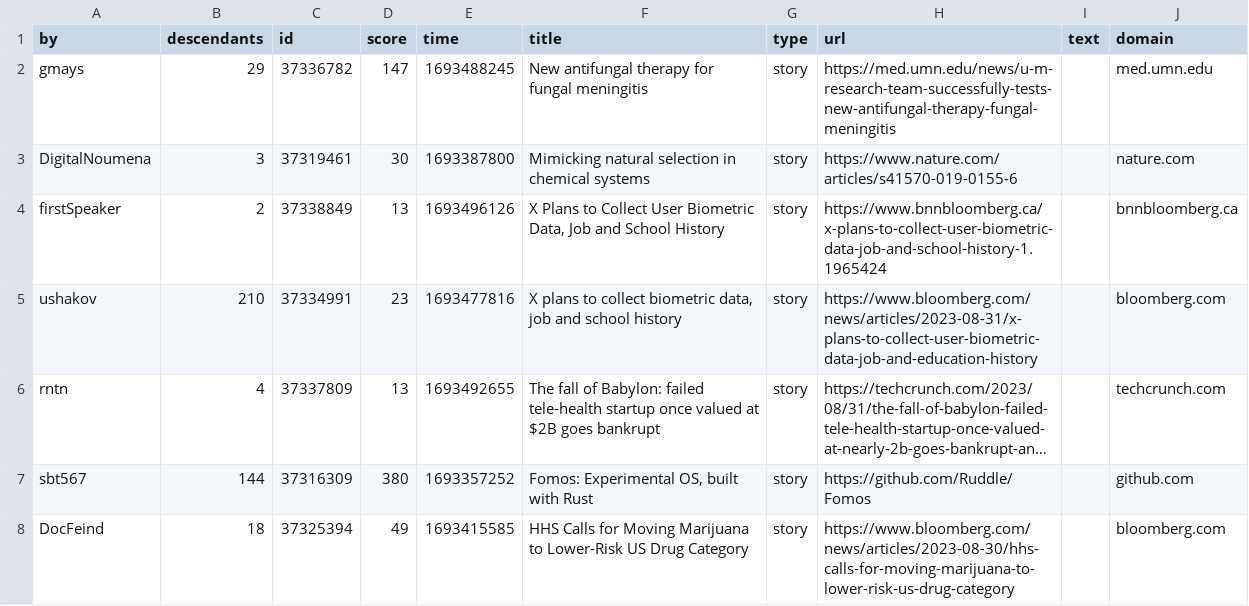
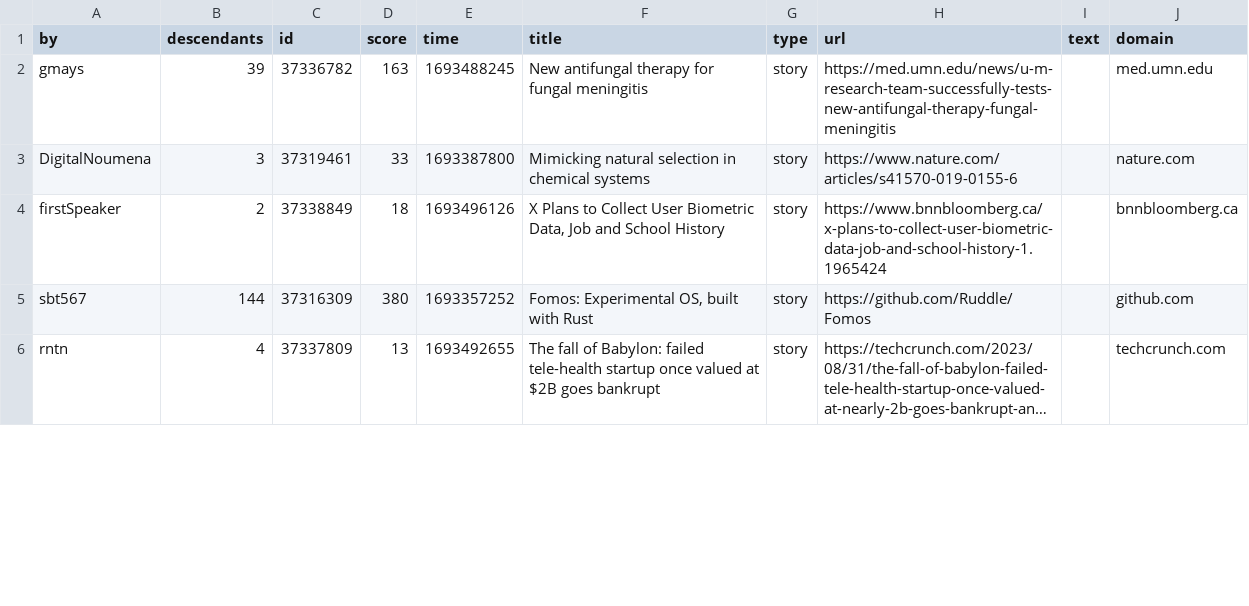
Before and after one commit to agurvets/agurvets.github.io, a CSV file: top.csv, drawn as a sheet; only a part is shown; long unchanged cells end in …; removed rows and columns are numbered as before the commit, all else as after; the diff covers the shown part only; the diff names each change by its address in the sheet, - before the commit and + after, or states it on an @@ line.

```diff
--- a/top.csv
+++ b/top.csv
-B2 (descendants): 29
+B2 (descendants): 39
-D2 (score): 147
+D2 (score): 163
-D3 (score): 30
+D3 (score): 33
-D4 (score): 13
+D4 (score): 18
-row 5: ushakov | 210 | 37334991 | 23 | 1693477816 | X plans to collect biometric data, job and school history | story | https://www.bloomberg.com/news/articles/2023-08-31/x-plans-to-collect-user-biometric-data-job-and-education-history |  | bloomberg.com
@@ row 7 moved to row 5: sbt567 @@
-row 8: DocFeind | 18 | 37325394 | 49 | 1693415585 | HHS Calls for Moving Marijuana to Lower-Risk US Drug Category | story | https://www.bloomberg.com/news/articles/2023-08-30/hhs-calls-for-moving-marijuana-to-lower-risk-us-drug-category |  | bloomberg.com
```
Also changed, not shown: 3 added rows, 3 removed rows, 1 moved row and 2 edited cells elsewhere in this file, 2 other files.
